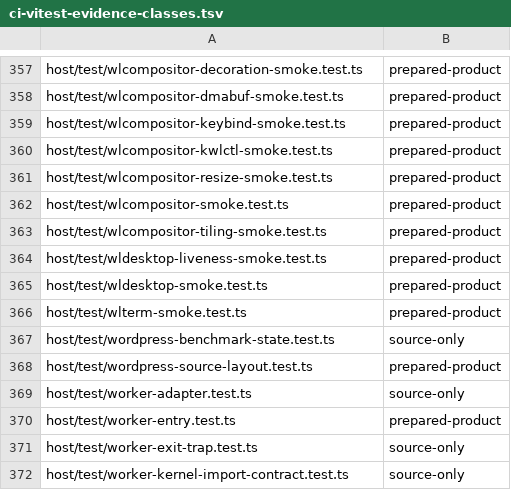
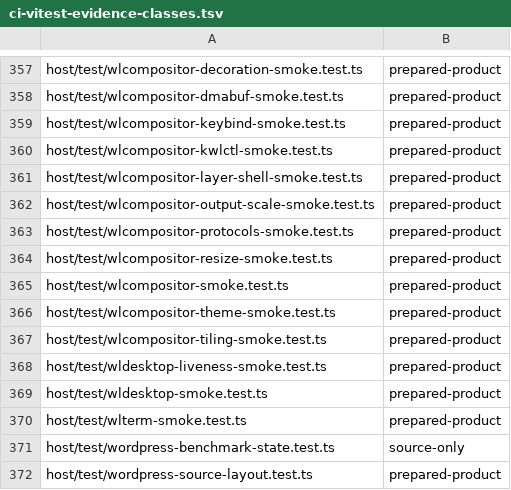
Before and after one commit to Automattic/kandelo, a TSV file: scripts/ci-vitest-evidence-classes.tsv, drawn as a sheet; only a part is shown, gaps mark what is left out; the shorter side is filled out with more unchanged rows; the diff names each change by its address in the sheet, - before the commit and + after, or states it on an @@ line.

Commit message:
test(host): cover this branch's tests in the exact-ABI registry
`scripts/ci-vitest-evidence-classes.tsv` must exactly cover the live
Vitest file inventory, so `ci-run-test-suite.sh vitest exact-abi-source`
refuses to enumerate while the two drift. This branch raises
ABI_VERSION, which is exactly when that group runs.

Classify the test files this branch adds, and drop the rows for files it
no longer carries. A file is `source-only` only when its whole import
closure stays clear of the binary resolver; the runner enforces that
separately from the cover check. The smokes exec staged wasm, so they
are `prepared-product`; the remaining unit tests import only `host/src/`.

```diff
--- a/scripts/ci-vitest-evidence-classes.tsv
+++ b/scripts/ci-vitest-evidence-classes.tsv
+row 361: host/test/wlcompositor-layer-shell-smoke.test.ts | prepared-product
+row 362: host/test/wlcompositor-output-scale-smoke.test.ts | prepared-product
+row 363: host/test/wlcompositor-protocols-smoke.test.ts | prepared-product
+row 366: host/test/wlcompositor-theme-smoke.test.ts | prepared-product
```
